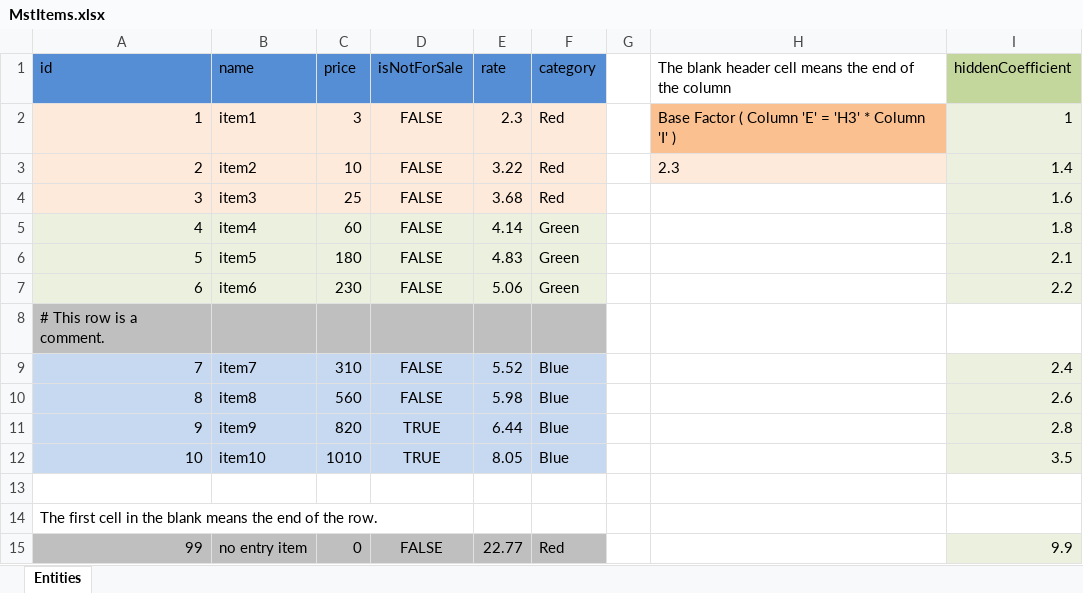
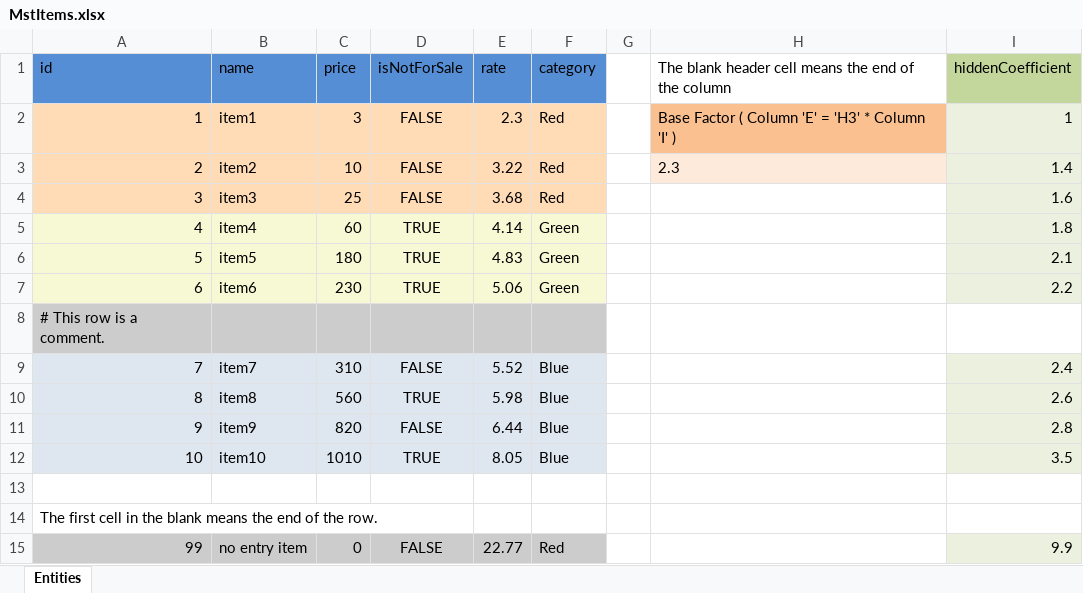
Before and after one commit to mikito/unity-excel-importer, an Excel workbook: Assets/ExcelImporter/Example/Excels/MstItems.xlsx, sheet Entities, drawn as a sheet; values as stored, in another font and other column widths than the file's, no borders; the diff names each change by its address in the sheet, - before the commit and + after, or states it on an @@ line.

Commit message:
apply dwopdown to cells of bool on example's xlsx

```diff
--- a/Assets/ExcelImporter/Example/Excels/MstItems.xlsx (sheet Entities)
+++ b/Assets/ExcelImporter/Example/Excels/MstItems.xlsx (sheet Entities)
-A2:F4 fill: #FDEADA
+A2:F4 fill: #FFDBB6
-D5:D7 (isNotForSale): FALSE
+D5:D7 (isNotForSale): TRUE
-D10 (isNotForSale): FALSE
+D10 (isNotForSale): TRUE
-D11 (isNotForSale): TRUE
+D11 (isNotForSale): FALSE
```
Also changed, not shown: 1 other file.
